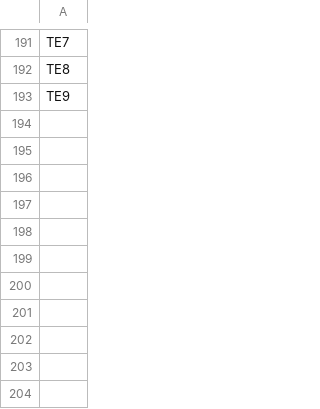
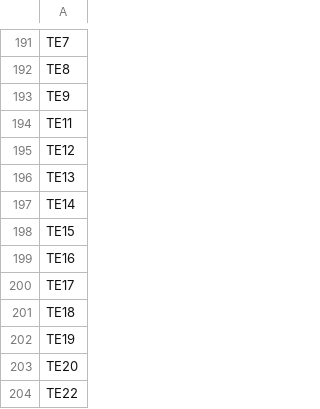
Before and after one commit to yuuka-miya/ftrl-data, a CSV file: analysis/stations.csv, drawn as a sheet; only a part is shown, gaps mark what is left out; the diff names each change by its address in the sheet, - before the commit and + after, or states it on an @@ line.

```diff
--- a/analysis/stations.csv
+++ b/analysis/stations.csv
+row 194: TE11
+row 195: TE12
+row 196: TE13
+row 197: TE14
+row 198: TE15
+row 199: TE16
+row 200: TE17
+row 201: TE18
+row 202: TE19
+row 203: TE20
+row 204: TE22
```
Also changed, not shown: analysis/nodes.csv, 18 other files.
